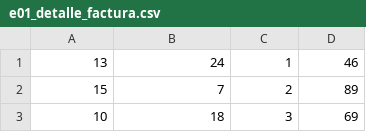
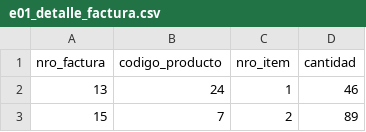
Before and after one commit to gelewaut/tpo_bd2, a CSV file: mongodb/e01_detalle_factura.csv, drawn as a sheet; only a part is shown; the shorter side is filled out with more unchanged rows; the diff names each change by its address in the sheet, - before the commit and + after, or states it on an @@ line.

```diff
--- a/mongodb/e01_detalle_factura.csv
+++ b/mongodb/e01_detalle_factura.csv
+row 1: nro_factura | codigo_producto | nro_item | cantidad
```
Also changed, not shown: mongodb/e01_cliente.csv, mongodb/e01_factura.csv, 9 other files.
